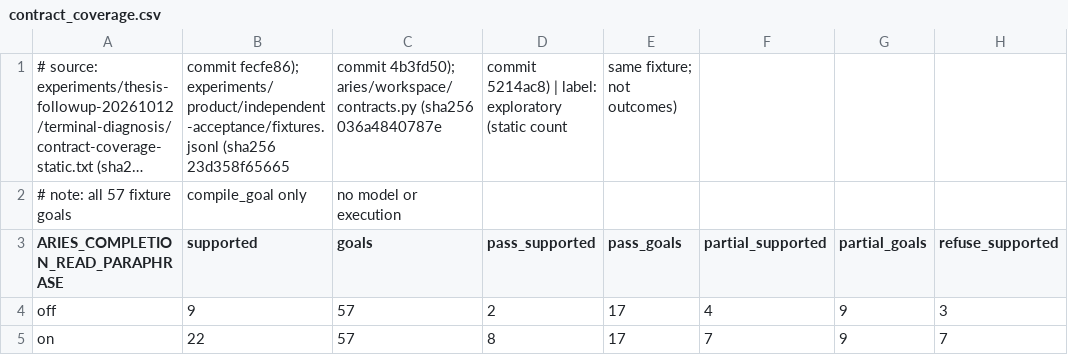
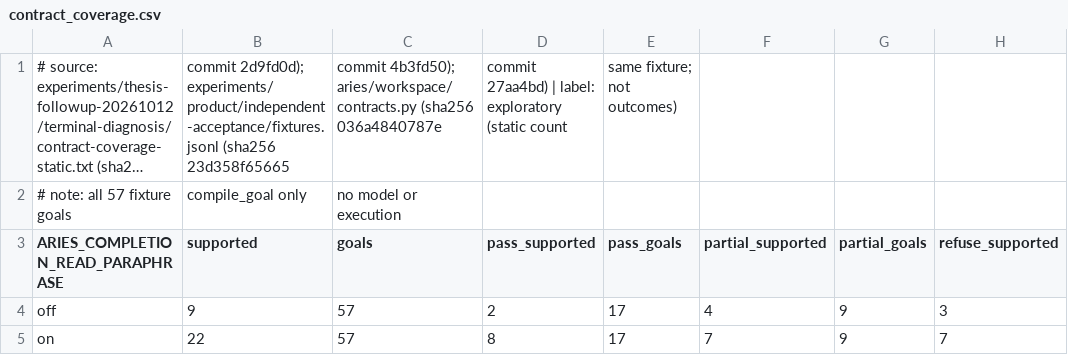
Before and after one commit to stamenovmartin/aries, a CSV file: experiments/thesis-followup-20261012/thesis-tables/contract_coverage.csv, drawn as a sheet; only a part is shown; long unchanged cells end in …; the diff names each change by its address in the sheet, - before the commit and + after, or states it on an @@ line.

```diff
--- a/experiments/thesis-followup-20261012/thesis-tables/contract_coverage.csv
+++ b/experiments/thesis-followup-20261012/thesis-tables/contract_coverage.csv
-B1 (supported): commit fecfe86); experiments/product/independent-acceptance/fixtures.jsonl (sha256…
+B1 (supported): commit 2d9fd0d); experiments/product/independent-acceptance/fixtures.jsonl (sha256…
-D1 (pass_supported): commit 5214ac8) | label:…
+D1 (pass_supported): commit 27aa4bd) | label:…
```
Also changed, not shown: experiments/thesis-followup-20261012/thesis-tables/components.csv, experiments/thesis-followup-20261012/thesis-tables/h4_dev_cases.csv, 14 other files.
